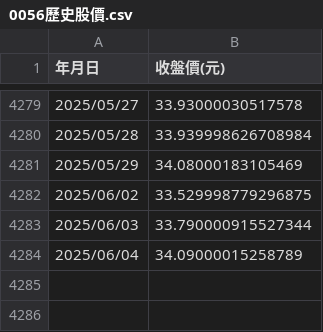
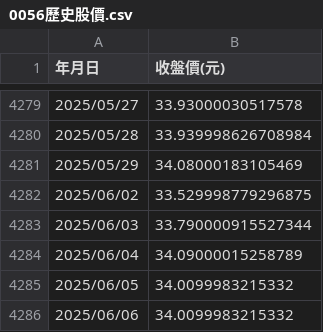
Before and after one commit to PCH666-AI/Backtesting, a CSV file: 0056歷史股價.csv, drawn as a sheet; only a part is shown, gaps mark what is left out; the diff names each change by its address in the sheet, - before the commit and + after, or states it on an @@ line.

```diff
--- a/0056歷史股價.csv
+++ b/0056歷史股價.csv
+row 4285: 2025/06/05 | 34.0099983215332
+row 4286: 2025/06/06 | 34.0099983215332
```
Also changed, not shown: 0050歷史股價.csv.
